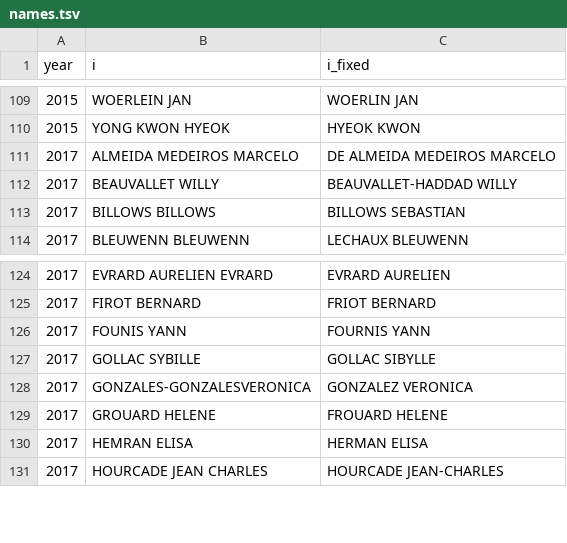
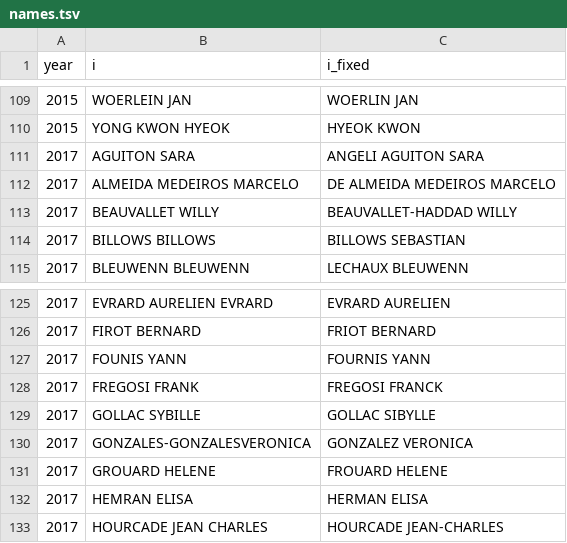
Before and after one commit to briatte/congres-afsp, a TSV file: data/names.tsv, drawn as a sheet; only a part is shown, gaps mark what is left out.

```diff
--- a/data/names.tsv
+++ b/data/names.tsv
@@ -110,2 +110,3 @@ year	i	i_fixed
 2015	YONG KWON HYEOK	HYEOK KWON
+2017	AGUITON SARA	ANGELI AGUITON SARA
 2017	ALMEIDA MEDEIROS MARCELO	DE ALMEIDA MEDEIROS MARCELO
@@ -126,2 +127,3 @@ year	i	i_fixed
 2017	FOUNIS YANN	FOURNIS YANN
+2017	FREGOSI FRANK	FREGOSI FRANCK
 2017	GOLLAC SYBILLE	GOLLAC SIBYLLE
```
Also changed, not shown: data/edges.csv, data/participants.tsv, 2 other files.
